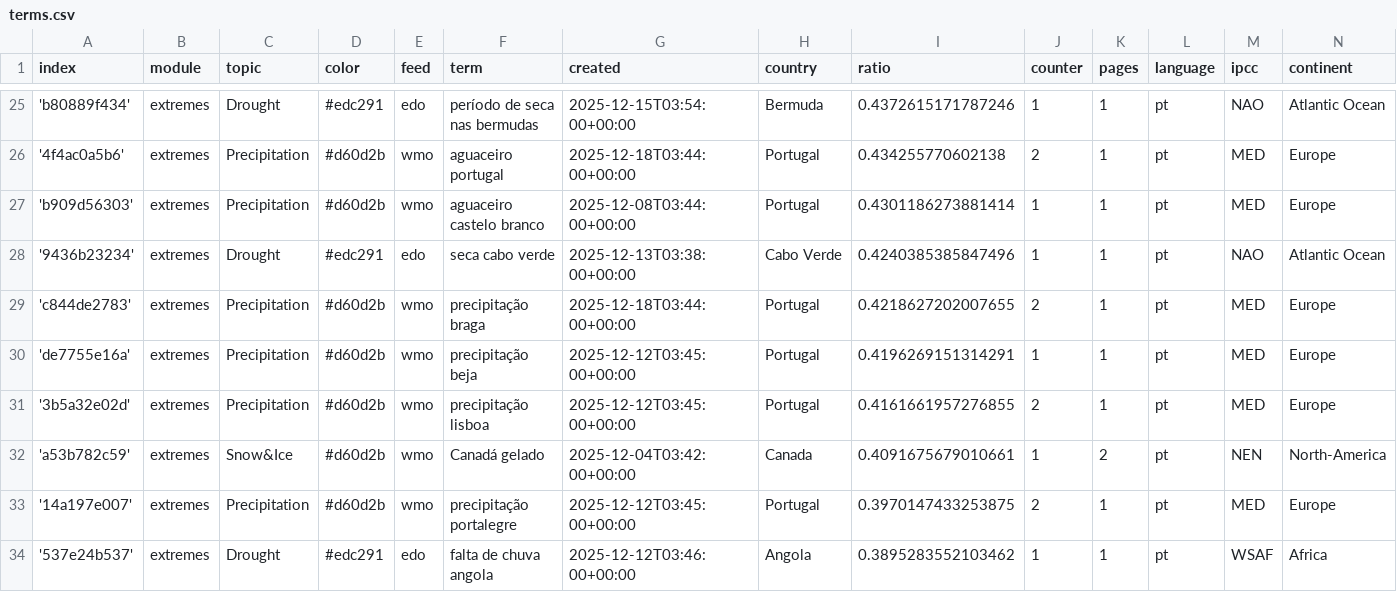
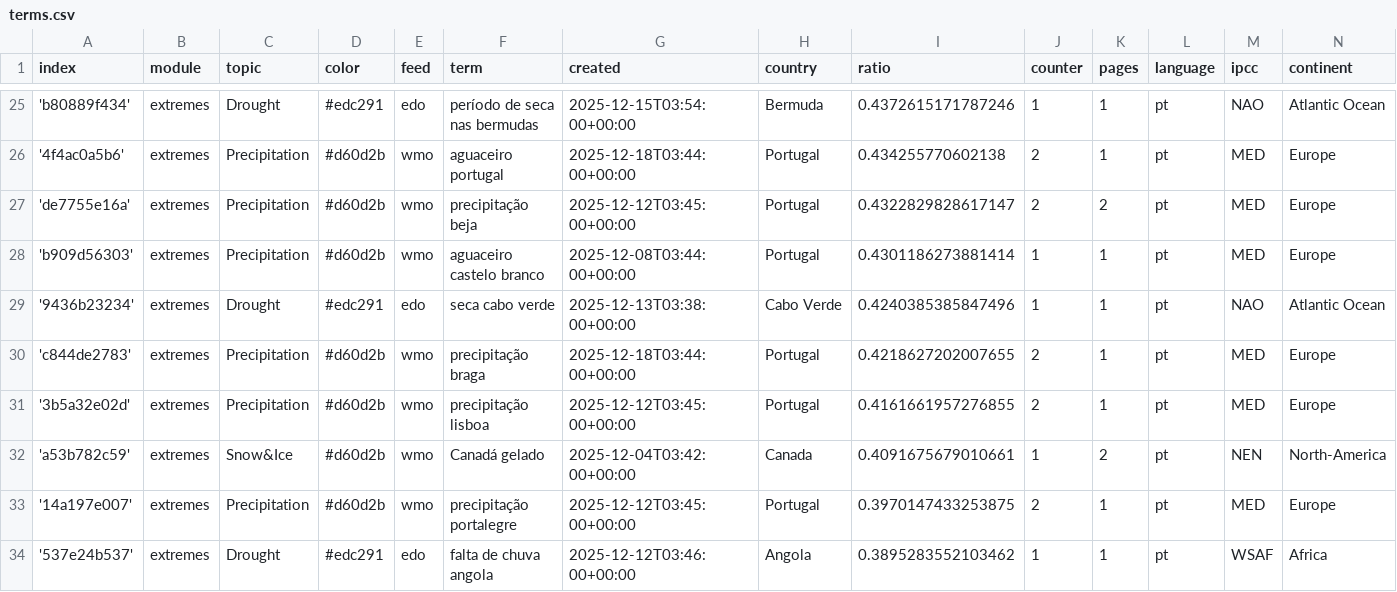
Before and after one commit to jens-news/portoExtremes, a CSV file: terms.csv, drawn as a sheet; only a part is shown, gaps mark what is left out; removed rows and columns are numbered as before the commit, all else as after; the diff names each change by its address in the sheet, - before the commit and + after, or states it on an @@ line.

```diff
--- a/terms.csv
+++ b/terms.csv
+row 27: 'de7755e16a' | extremes | Precipitation | #d60d2b | wmo | precipitação beja | 2025-12-12T03:45:00+00:00 | Portugal | 0.4322829828617147 | 2 | 2 | pt | MED | Europe
-row 30: 'de7755e16a' | extremes | Precipitation | #d60d2b | wmo | precipitação beja | 2025-12-12T03:45:00+00:00 | Portugal | 0.4196269151314291 | 1 | 1 | pt | MED | Europe
```
Also changed, not shown: cxsv/news_2026_01.csv.
